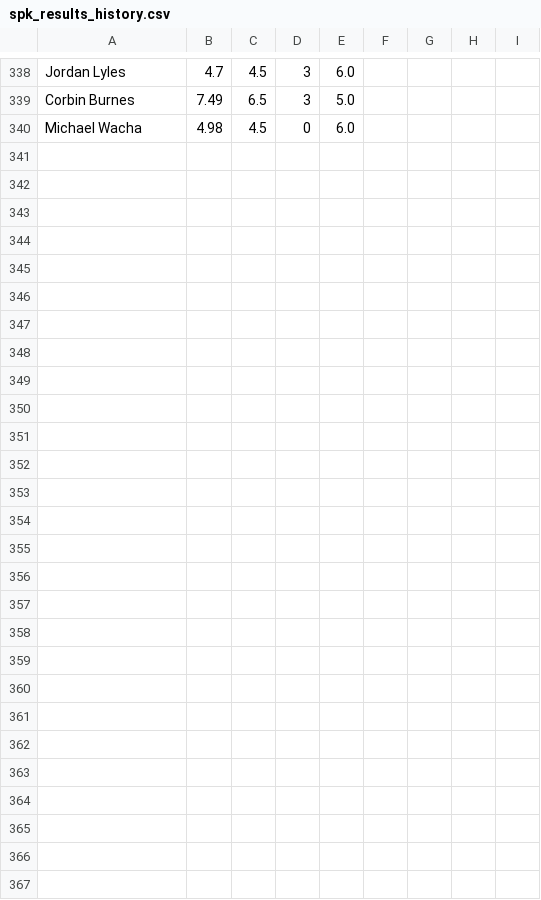
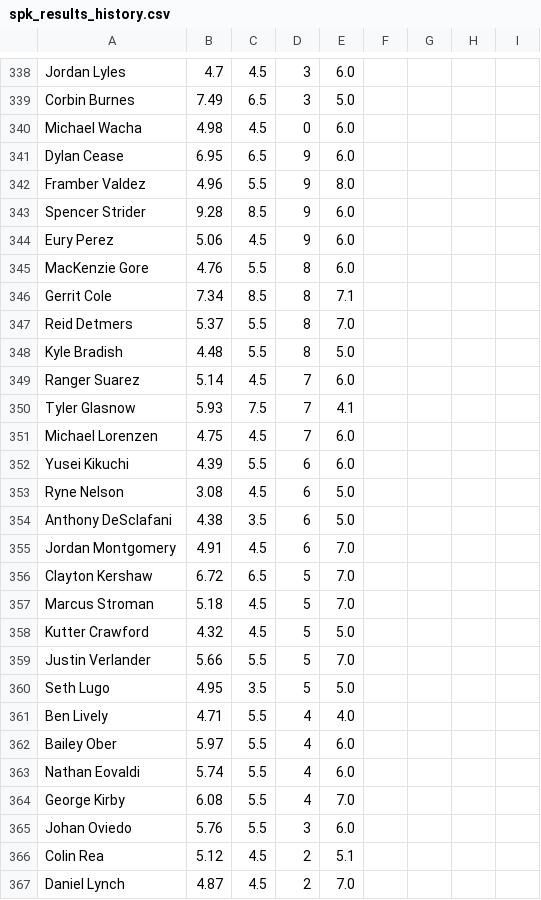
Before and after one commit to amaizehayes/sp-k-prediction-app, a CSV file: output/spk_results_history.csv, drawn as a sheet; only a part is shown, gaps mark what is left out.

```diff
--- a/output/spk_results_history.csv
+++ b/output/spk_results_history.csv
@@ -340 +340,28 @@ Corbin Burnes,7.49,6.5,3,5.0
 Michael Wacha,4.98,4.5,0,6.0
+Dylan Cease,6.95,6.5,9,6.0
+Framber Valdez,4.96,5.5,9,8.0
+Spencer Strider,9.28,8.5,9,6.0
+Eury Perez,5.06,4.5,9,6.0
+MacKenzie Gore,4.76,5.5,8,6.0
+Gerrit Cole,7.34,8.5,8,7.1
+Reid Detmers,5.37,5.5,8,7.0
+Kyle Bradish,4.48,5.5,8,5.0
+Ranger Suarez,5.14,4.5,7,6.0
+Tyler Glasnow,5.93,7.5,7,4.1
+Michael Lorenzen,4.75,4.5,7,6.0
+Yusei Kikuchi,4.39,5.5,6,6.0
+Ryne Nelson,3.08,4.5,6,5.0
+Anthony DeSclafani,4.38,3.5,6,5.0
+Jordan Montgomery,4.91,4.5,6,7.0
+Clayton Kershaw,6.72,6.5,5,7.0
+Marcus Stroman,5.18,4.5,5,7.0
+Kutter Crawford,4.32,4.5,5,5.0
+Justin Verlander,5.66,5.5,5,7.0
+Seth Lugo,4.95,3.5,5,5.0
+Ben Lively,4.71,5.5,4,4.0
+Bailey Ober,5.97,5.5,4,6.0
+Nathan Eovaldi,5.74,5.5,4,6.0
+George Kirby,6.08,5.5,4,7.0
+Johan Oviedo,5.76,5.5,3,6.0
+Colin Rea,5.12,4.5,2,5.1
+Daniel Lynch,4.87,4.5,2,7.0
```
Also changed, not shown: output/probable_starter_history.csv, output/sp_log_2023.csv, 12 other files.
